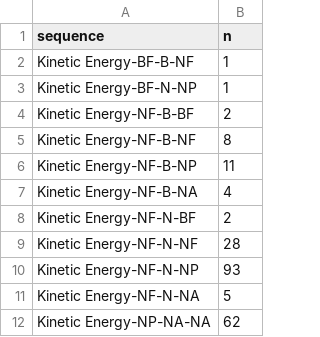
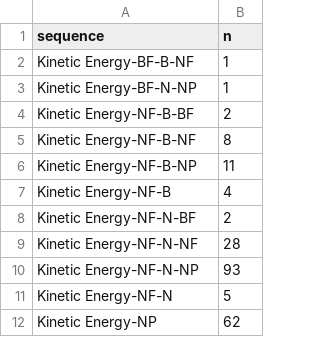
Before and after one commit to mwguthrie/mwguthrie.github.io, a CSV file: sequences_KE.csv, drawn as a sheet.

Commit message:
Update sequences_KE.csv

```diff
--- a/sequences_KE.csv
+++ b/sequences_KE.csv
@@ -6,3 +6,3 @@ Kinetic Energy-NF-B-NF,8
 Kinetic Energy-NF-B-NP,11
-Kinetic Energy-NF-B-NA,4
+Kinetic Energy-NF-B,4
 Kinetic Energy-NF-N-BF,2
@@ -10,3 +10,3 @@ Kinetic Energy-NF-N-NF,28
 Kinetic Energy-NF-N-NP,93
-Kinetic Energy-NF-N-NA,5
-Kinetic Energy-NP-NA-NA,62
+Kinetic Energy-NF-N,5
+Kinetic Energy-NP,62
```
